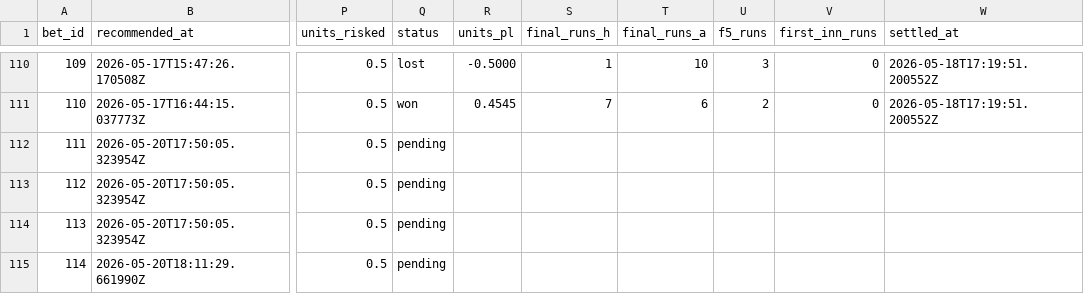
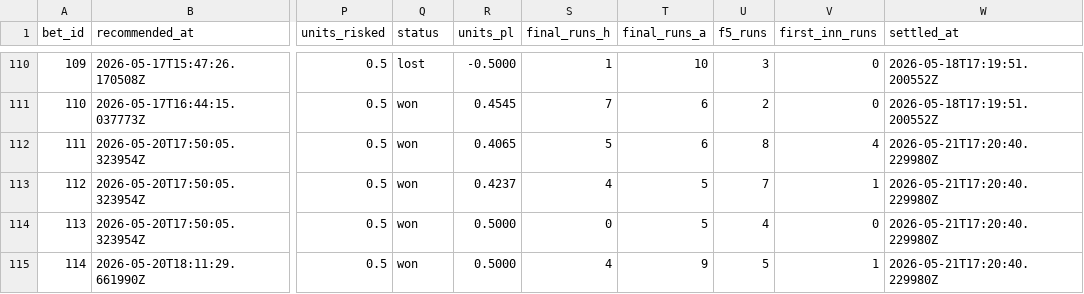
Before and after one commit to Scottguts/mlb-sharp, a CSV file: mlb_data/bet_log.csv, drawn as a sheet; only a part is shown, gaps mark what is left out; the diff names each change by its address in the sheet, - before the commit and + after, or states it on an @@ line.

```diff
--- a/mlb_data/bet_log.csv
+++ b/mlb_data/bet_log.csv
-Q112:Q115 (status): pending
+Q112:Q115 (status): won
-R112 (units_pl): (empty)
+R112 (units_pl): 0.4065
-S112 (final_runs_h): (empty)
+S112 (final_runs_h): 5
-T112 (final_runs_a): (empty)
+T112 (final_runs_a): 6
-U112 (f5_runs): (empty)
+U112 (f5_runs): 8
-V112 (first_inn_runs): (empty)
+V112 (first_inn_runs): 4
-W112:W115 (settled_at): (empty)
+W112:W115 (settled_at): 2026-05-21T17:20:40.229980Z
-R113 (units_pl): (empty)
+R113 (units_pl): 0.4237
-S113 (final_runs_h): (empty)
+S113 (final_runs_h): 4
-T113:T114 (final_runs_a): (empty)
+T113:T114 (final_runs_a): 5
-U113 (f5_runs): (empty)
+U113 (f5_runs): 7
-V113 (first_inn_runs): (empty)
+V113 (first_inn_runs): 1
-R114:R115 (units_pl): (empty)
+R114:R115 (units_pl): 0.5000
-S114 (final_runs_h): (empty)
+S114 (final_runs_h): 0
-U114 (f5_runs): (empty)
+U114 (f5_runs): 4
-V114 (first_inn_runs): (empty)
+V114 (first_inn_runs): 0
-S115 (final_runs_h): (empty)
+S115 (final_runs_h): 4
-T115 (final_runs_a): (empty)
+T115 (final_runs_a): 9
-U115 (f5_runs): (empty)
+U115 (f5_runs): 5
-V115 (first_inn_runs): (empty)
+V115 (first_inn_runs): 1
```
Also changed, not shown: 14 other files.
